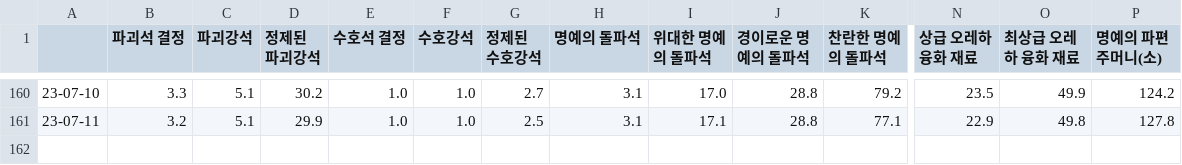
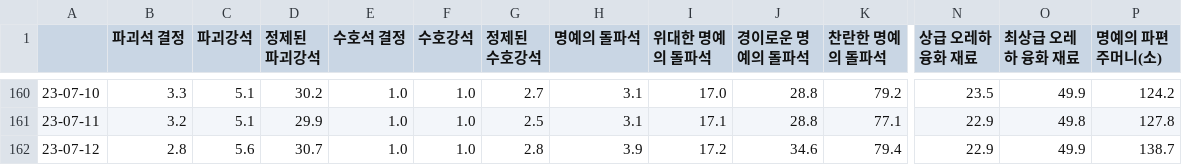
Before and after one commit to Remiing/lostarkday, a CSV file: _data/material_price.csv, drawn as a sheet; only a part is shown, gaps mark what is left out; rows hold the shown columns only; the diff names each change by its address in the sheet, - before the commit and + after, or states it on an @@ line.

```diff
--- a/_data/material_price.csv
+++ b/_data/material_price.csv
+row 162: 23-07-12 | 2.8 | 5.6 | 30.7 | 1.0 | 1.0 | 2.8 | 3.9 | 17.2 | 34.6 | 79.4 | 22.9 | 49.9 | 138.7
```
Also changed, not shown: 2 other files.
